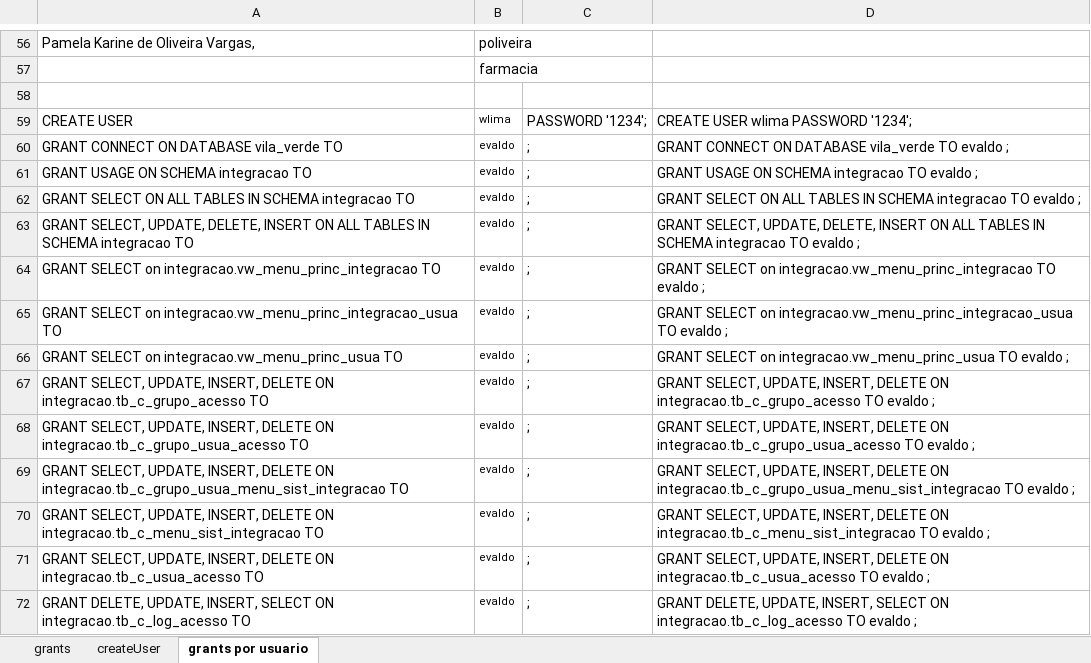
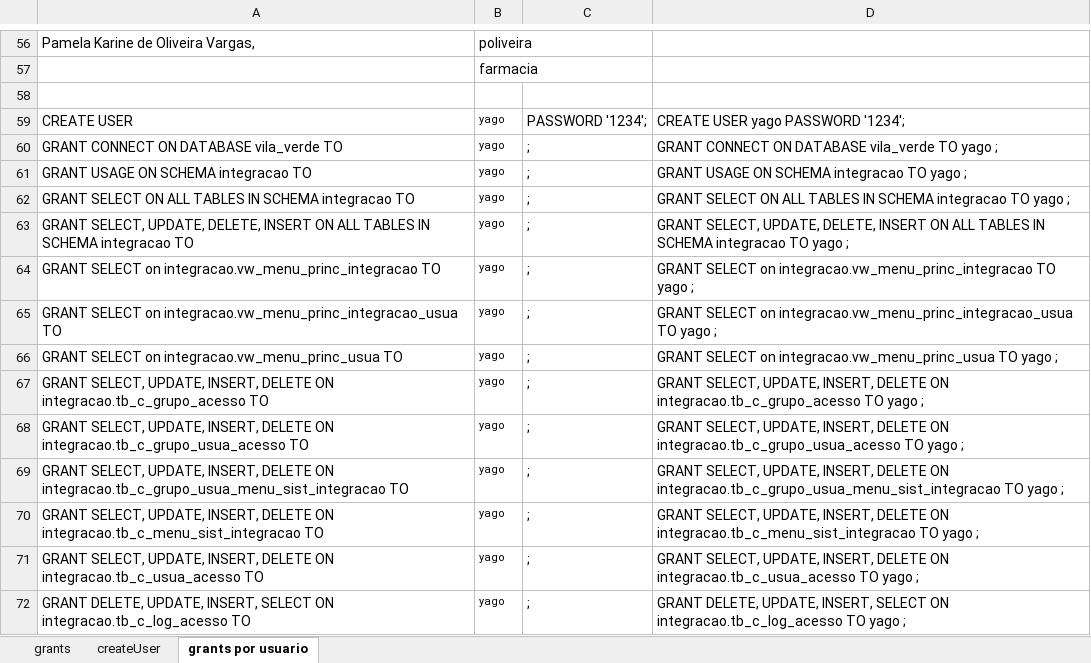
Before and after one commit to evaldo/solusremoto, an Excel workbook: script_base_dados/grants.xlsx, sheet grants por usuario, drawn as a sheet; only a part is shown, gaps mark what is left out; values as stored, in another font and other column widths than the file's, no borders; the diff covers the shown part only; the diff names each change by its address in the sheet, - before the commit and + after, or states it on an @@ line.

```diff
--- a/script_base_dados/grants.xlsx (sheet grants por usuario)
+++ b/script_base_dados/grants.xlsx (sheet grants por usuario)
-B59: wlima
+B59: yago
-D59: CREATE USER wlima PASSWORD '1234';
+D59: CREATE USER yago PASSWORD '1234';
-B60:B72: evaldo
+B60:B72: yago
-D60: …vila_verde TO evaldo ;
+D60: …vila_verde TO yago ;
-D61: GRANT USAGE ON SCHEMA integracao TO evaldo ;
+D61: GRANT USAGE ON SCHEMA integracao TO yago ;
-D62: …integracao TO evaldo ;
+D62: …integracao TO yago ;
-D63: …integracao TO evaldo ;
+D63: …integracao TO yago ;
-D64: …integracao.vw_menu_princ_integracao TO evaldo ;
+D64: …integracao.vw_menu_princ_integracao TO yago ;
-D65: …integracao.vw_menu_princ_integracao_usua TO evaldo ;
+D65: …integracao.vw_menu_princ_integracao_usua TO yago ;
-D66: …integracao.vw_menu_princ_usua TO evaldo ;
+D66: …integracao.vw_menu_princ_usua TO yago ;
-D67: …integracao.tb_c_grupo_acesso TO evaldo ;
+D67: …integracao.tb_c_grupo_acesso TO yago ;
-D68: …integracao.tb_c_grupo_usua_acesso TO evaldo ;
+D68: …integracao.tb_c_grupo_usua_acesso TO yago ;
-D69: …integracao.tb_c_grupo_usua_menu_sist_integracao TO evaldo ;
+D69: …integracao.tb_c_grupo_usua_menu_sist_integracao TO yago ;
-D70: …integracao.tb_c_menu_sist_integracao TO evaldo ;
+D70: …integracao.tb_c_menu_sist_integracao TO yago ;
-D71: …integracao.tb_c_usua_acesso TO evaldo ;
+D71: …integracao.tb_c_usua_acesso TO yago ;
-D72: …integracao.tb_c_log_acesso TO evaldo ;
+D72: …integracao.tb_c_log_acesso TO yago ;
```
Also changed, not shown: 90 edited cells elsewhere in this sheet, 1 other file.
